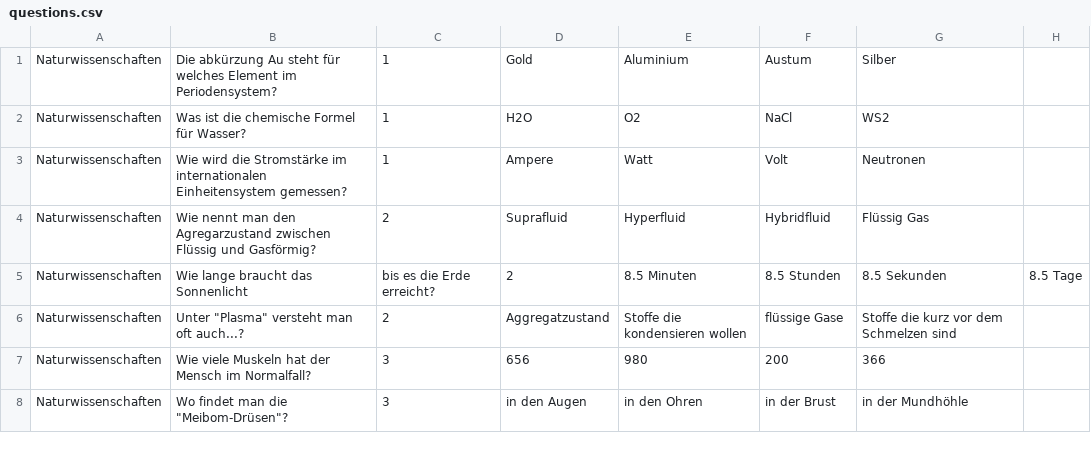
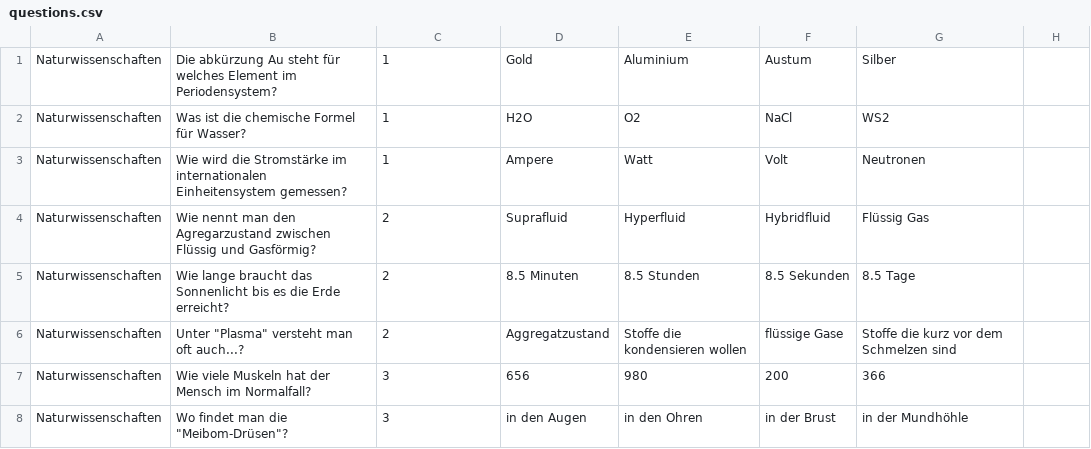
Before and after one commit to Kevin-Kroeger/dynamische-Datenstrukturen-Team-4, a CSV file: src/main/java/de/hebk/csv/questions.csv, drawn as a sheet; only a part is shown; removed rows and columns are numbered as before the commit, all else as after; the diff names each change by its address in the sheet, - before the commit and + after, or states it on an @@ line.

```diff
--- a/src/main/java/de/hebk/csv/questions.csv
+++ b/src/main/java/de/hebk/csv/questions.csv
-row 5: Naturwissenschaften | Wie lange braucht das Sonnenlicht | bis es die Erde erreicht? | 2 | 8.5 Minuten | 8.5 Stunden | 8.5 Sekunden | 8.5 Tage
+row 5: Naturwissenschaften | Wie lange braucht das Sonnenlicht bis es die Erde erreicht? | 2 | 8.5 Minuten | 8.5 Stunden | 8.5 Sekunden | 8.5 Tage
```
Also changed, not shown: 3 other files.
